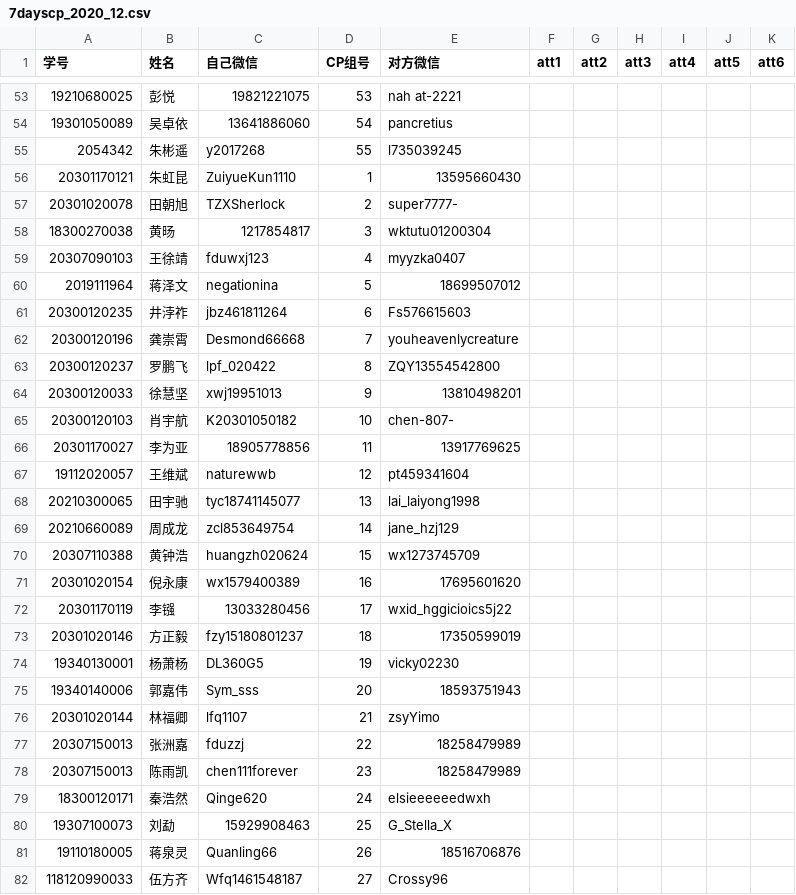
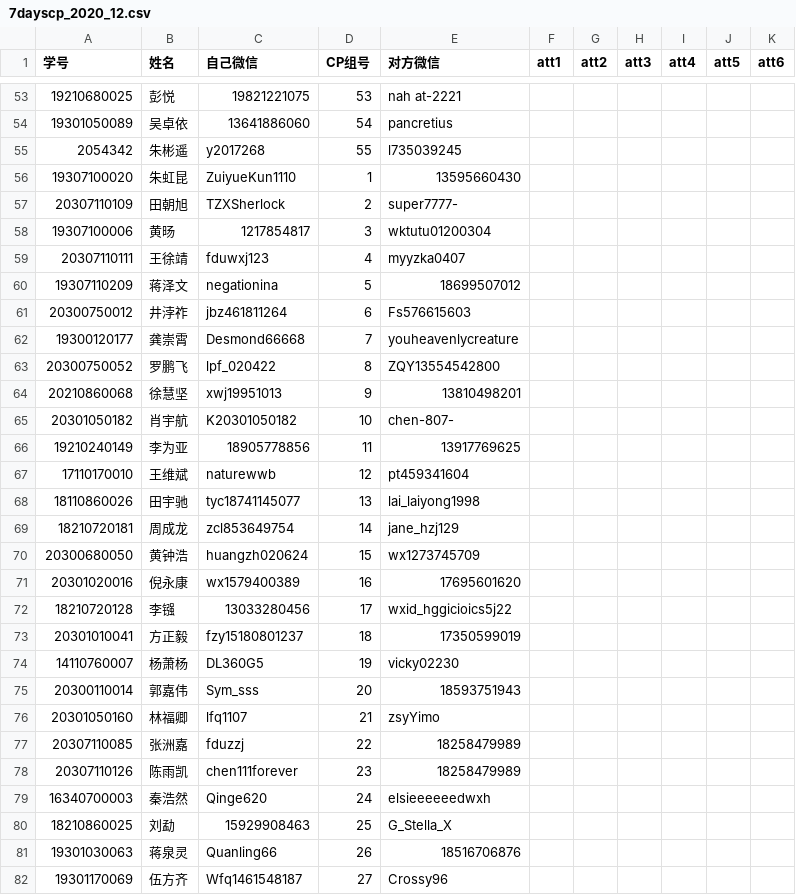
Before and after one commit to tktonny/our_time, a CSV file: data/7dayscp_2020_12.csv, drawn as a sheet; only a part is shown, gaps mark what is left out; the diff covers the shown part only.

Commit message:
Update 7dayscp_2020_12.csv

```diff
--- a/data/7dayscp_2020_12.csv
+++ b/data/7dayscp_2020_12.csv
@@ -55,28 +55,28 @@
 2054342,朱彬遥,y2017268,55,l735039245,,,,,,
-20301170121,朱虹昆,ZuiyueKun1110,1,13595660430,,,,,,
-20301020078,田朝旭,TZXSherlock,2,super7777-,,,,,,
-18300270038,黄旸,1217854817,3,wktutu01200304,,,,,,
-20307090103,王徐靖,fduwxj123,4,myyzka0407,,,,,,
-2019111964,蒋泽文,negationina,5,18699507012,,,,,,
-20300120235,井浡祚,jbz461811264,6,Fs576615603,,,,,,
-20300120196,龚崇霄,Desmond66668,7,youheavenlycreature,,,,,,
-20300120237,罗鹏飞,lpf_020422,8,ZQY13554542800,,,,,,
-20300120033,徐慧坚,xwj19951013,9,13810498201,,,,,,
-20300120103,肖宇航,K20301050182,10,chen-807-,,,,,,
-20301170027,李为亚,18905778856,11,13917769625,,,,,,
-19112020057,王维斌,naturewwb,12,pt459341604,,,,,,
-20210300065,田宇驰,tyc18741145077,13,lai_laiyong1998,,,,,,
-20210660089,周成龙,zcl853649754,14,jane_hzj129,,,,,,
-20307110388,黄钟浩,huangzh020624,15,wx1273745709,,,,,,
-20301020154,倪永康,wx1579400389,16,17695601620,,,,,,
-20301170119,李镪,13033280456,17,wxid_hggicioics5j22,,,,,,
-20301020146,方正毅,fzy15180801237,18,17350599019,,,,,,
-19340130001,杨萧杨,DL360G5,19,vicky02230,,,,,,
-19340140006,郭嘉伟,Sym_sss,20,18593751943,,,,,,
-20301020144,林福卿,lfq1107,21,zsyYimo,,,,,,
-20307150013,张洲嘉,fduzzj,22,18258479989,,,,,,
-20307150013,陈雨凯,chen111forever,23,18258479989,,,,,,
-18300120171,秦浩然,Qinge620,24,elsieeeeeedwxh,,,,,,
-19307100073,刘勐,15929908463,25,G_Stella_X,,,,,,
-19110180005,蒋泉灵,Quanling66,26,18516706876,,,,,,
-118120990033,伍方齐,Wfq1461548187,27,Crossy96,,,,,,
+19307100020,朱虹昆,ZuiyueKun1110,1,13595660430,,,,,,
+20307110109,田朝旭,TZXSherlock,2,super7777-,,,,,,
+19307100006,黄旸,1217854817,3,wktutu01200304,,,,,,
+20307110111,王徐靖,fduwxj123,4,myyzka0407,,,,,,
+19307110209,蒋泽文,negationina,5,18699507012,,,,,,
+20300750012,井浡祚,jbz461811264,6,Fs576615603,,,,,,
+19300120177,龚崇霄,Desmond66668,7,youheavenlycreature,,,,,,
+20300750052,罗鹏飞,lpf_020422,8,ZQY13554542800,,,,,,
+20210860068,徐慧坚,xwj19951013,9,13810498201,,,,,,
+20301050182,肖宇航,K20301050182,10,chen-807-,,,,,,
+19210240149,李为亚,18905778856,11,13917769625,,,,,,
+17110170010,王维斌,naturewwb,12,pt459341604,,,,,,
+18110860026,田宇驰,tyc18741145077,13,lai_laiyong1998,,,,,,
+18210720181,周成龙,zcl853649754,14,jane_hzj129,,,,,,
+20300680050,黄钟浩,huangzh020624,15,wx1273745709,,,,,,
+20301020016,倪永康,wx1579400389,16,17695601620,,,,,,
+18210720128,李镪,13033280456,17,wxid_hggicioics5j22,,,,,,
+20301010041,方正毅,fzy15180801237,18,17350599019,,,,,,
+14110760007,杨萧杨,DL360G5,19,vicky02230,,,,,,
+20300110014,郭嘉伟,Sym_sss,20,18593751943,,,,,,
+20301050160,林福卿,lfq1107,21,zsyYimo,,,,,,
+20307110085,张洲嘉,fduzzj,22,18258479989,,,,,,
+20307110126,陈雨凯,chen111forever,23,18258479989,,,,,,
+16340700003,秦浩然,Qinge620,24,elsieeeeeedwxh,,,,,,
+18210860025,刘勐,15929908463,25,G_Stella_X,,,,,,
+19301030063,蒋泉灵,Quanling66,26,18516706876,,,,,,
+19301170069,伍方齐,Wfq1461548187,27,Crossy96,,,,,,
```
Also changed, not shown: 28 edited cells elsewhere in this file.
